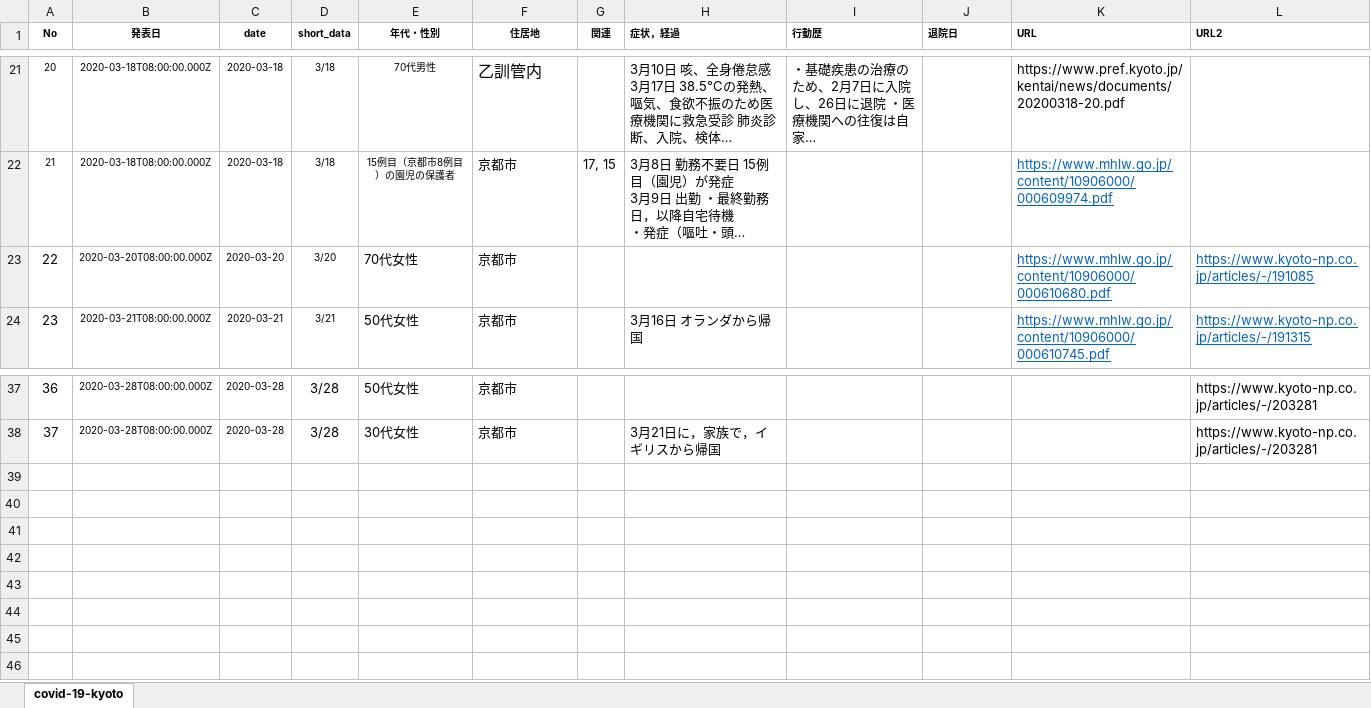
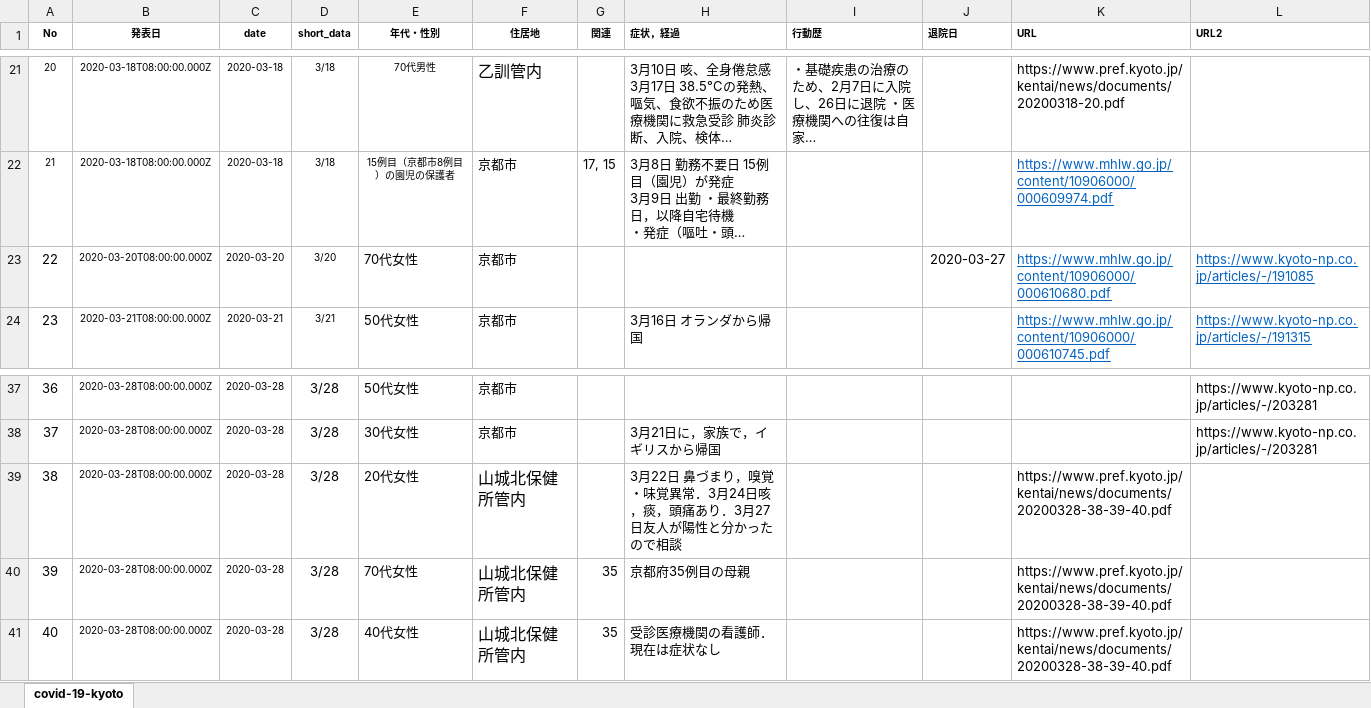
Before and after one commit to yasuhitoinoue/covid19-kyoto, an Excel workbook: data/covid-19-kyoto.xlsx, sheet covid-19-kyoto, drawn as a sheet; only a part is shown, gaps mark what is left out; long unchanged cells end in …; values as stored, in another font and other column widths than the file's, no borders; the diff names each change by its address in the sheet, - before the commit and + after, or states it on an @@ line.

```diff
--- a/data/covid-19-kyoto.xlsx (sheet covid-19-kyoto)
+++ b/data/covid-19-kyoto.xlsx (sheet covid-19-kyoto)
-J23 (退院日): (empty)
+J23 (退院日): 2020-03-27
+row 39: 38 | 2020-03-28T08:00:00.000Z | 2020-03-28 | 3/28 | 20代女性 | 山城北保健所管内 |  | 3月22日 鼻づまり，嗅覚・味覚異常．3月24日咳，痰，頭痛あり．3月27日友人が陽性と分かったので相談 |  |  | https://www.pref.kyoto.jp/kentai/news/documents/20200328-38-39-40.pdf
+row 40: 39 | 2020-03-28T08:00:00.000Z | 2020-03-28 | 3/28 | 70代女性 | 山城北保健所管内 | 35 | 京都府35例目の母親 |  |  | https://www.pref.kyoto.jp/kentai/news/documents/20200328-38-39-40.pdf
+row 41: 40 | 2020-03-28T08:00:00.000Z | 2020-03-28 | 3/28 | 40代女性 | 山城北保健所管内 | 35 | 受診医療機関の看護師．現在は症状なし |  |  | https://www.pref.kyoto.jp/kentai/news/documents/20200328-38-39-40.pdf
```
Also changed, not shown: 4 other files.
